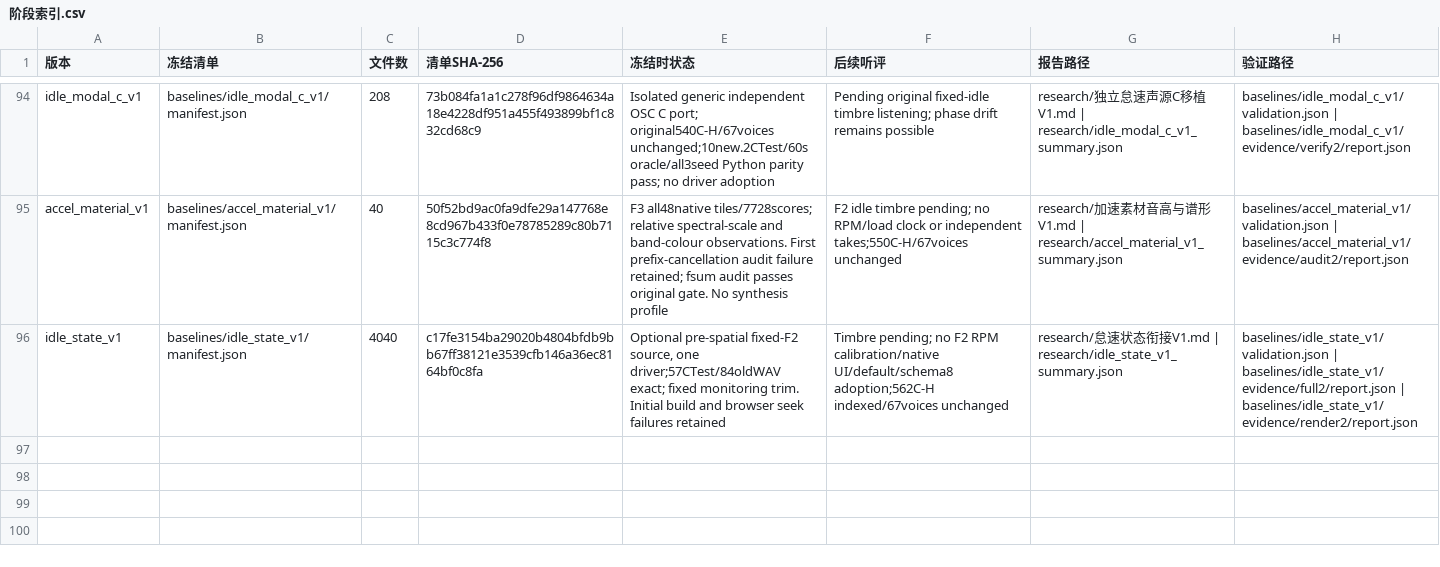
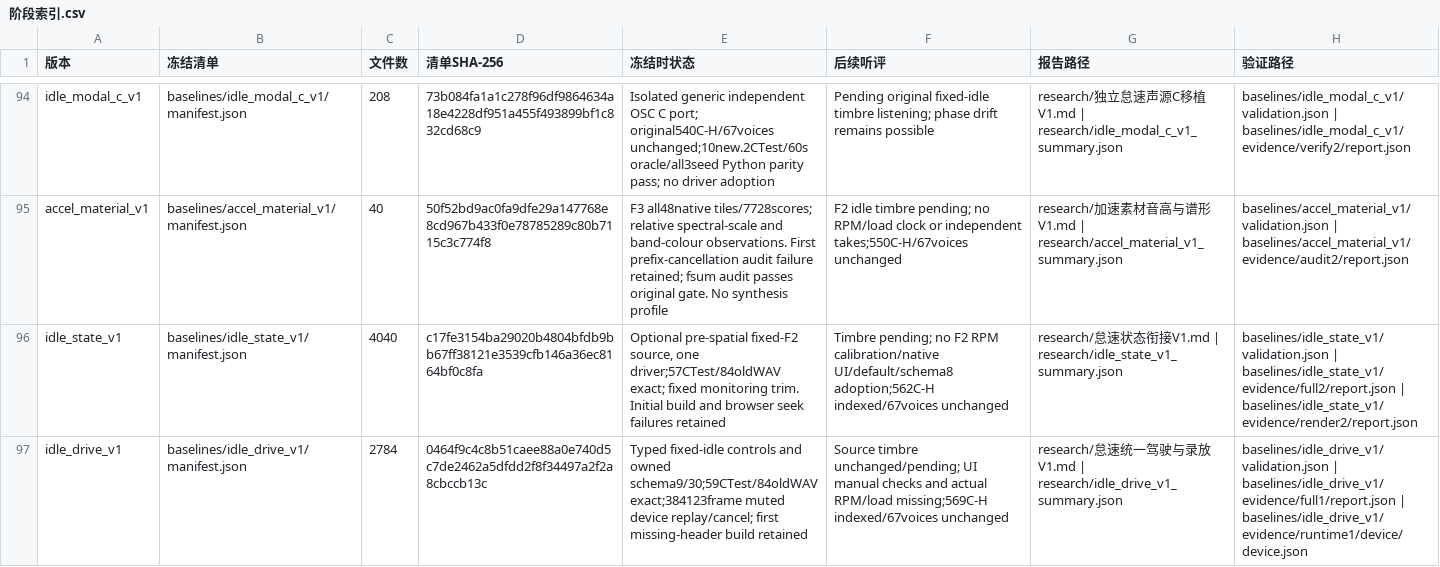
Before and after one commit to Kidrage/VehicleSoundLab, a CSV file: handoff/阶段索引.csv, drawn as a sheet; only a part is shown, gaps mark what is left out; the diff names each change by its address in the sheet, - before the commit and + after, or states it on an @@ line.

```diff
--- a/handoff/阶段索引.csv
+++ b/handoff/阶段索引.csv
+row 97: idle_drive_v1 | baselines/idle_drive_v1/manifest.json | 2784 | 0464f9c4c8b51caee88a0e740d5c7de2462a5dfdd2f8f34497a2f2a8cbccb13c | Typed fixed-idle controls and owned schema9/30;59CTest/84oldWAV exact;384123frame muted device replay/cancel; first missing-header build retained | Source timbre unchanged/pending; UI manual checks and actual RPM/load missing;569C-H indexed/67voices unchanged | research/怠速统一驾驶与录放V1.md | research/idle_drive_v1_summary.json | baselines/idle_drive_v1/validation.json | baselines/idle_drive_v1/evidence/full1/report.json | baselines/idle_drive_v1/evidence/runtime1/device/device.json
```
Also changed, not shown: handoff/C文件索引.csv, 53 other files.
